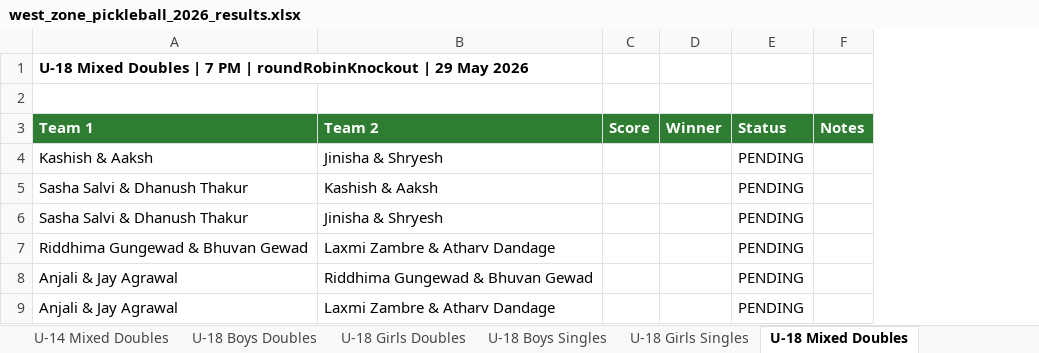
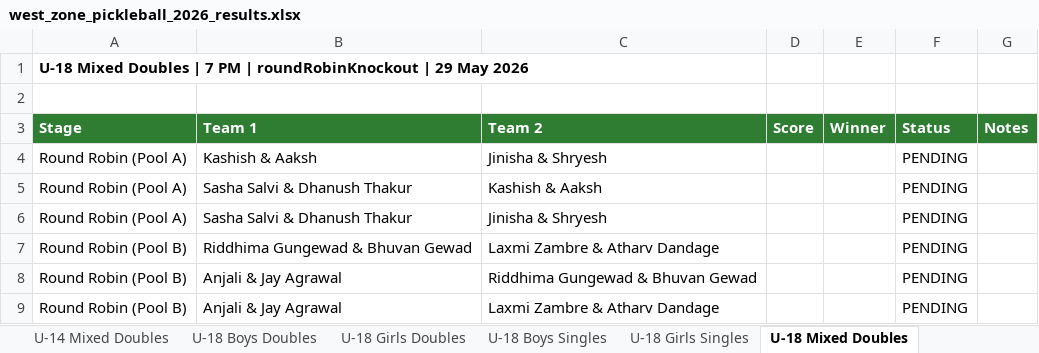
Before and after one commit to adityapatki02/pickleplay-app, an Excel workbook: west_zone_pickleball_2026_results.xlsx, sheet U-18 Mixed Doubles, drawn as a sheet; values as stored, in another font and other column widths than the file's, no borders; addresses are those after the commit; the diff names each change by its address in the sheet, - before the commit and + after, or states it on an @@ line.

```diff
--- a/west_zone_pickleball_2026_results.xlsx (sheet U-18 Mixed Doubles)
+++ b/west_zone_pickleball_2026_results.xlsx (sheet U-18 Mixed Doubles)
+column A (Stage), row 1: U-18 Mixed Doubles | 7 PM | roundRobinKnockout | 29 May 2026; rows 4-9: Round Robin (Pool A) | Round Robin (Pool A) | Round Robin (Pool A) | Round Robin (Pool B) | Round Robin (Pool B) | Round Robin (Pool B)
-B1 (Team 1): U-18 Mixed Doubles | 7 PM | roundRobinKnockout | 29 May 2026
+B1 (Team 1): (empty)
```
Also changed, not shown: sheet U-12 Mixed Doubles, sheet U-12 Boys Doubles, sheet U-12 Girls Singles, sheet U-18 Girls Doubles, sheet U-14 Girls Doubles, sheet U-14 Boys Doubles, 7 more sheets, 15 other files.
